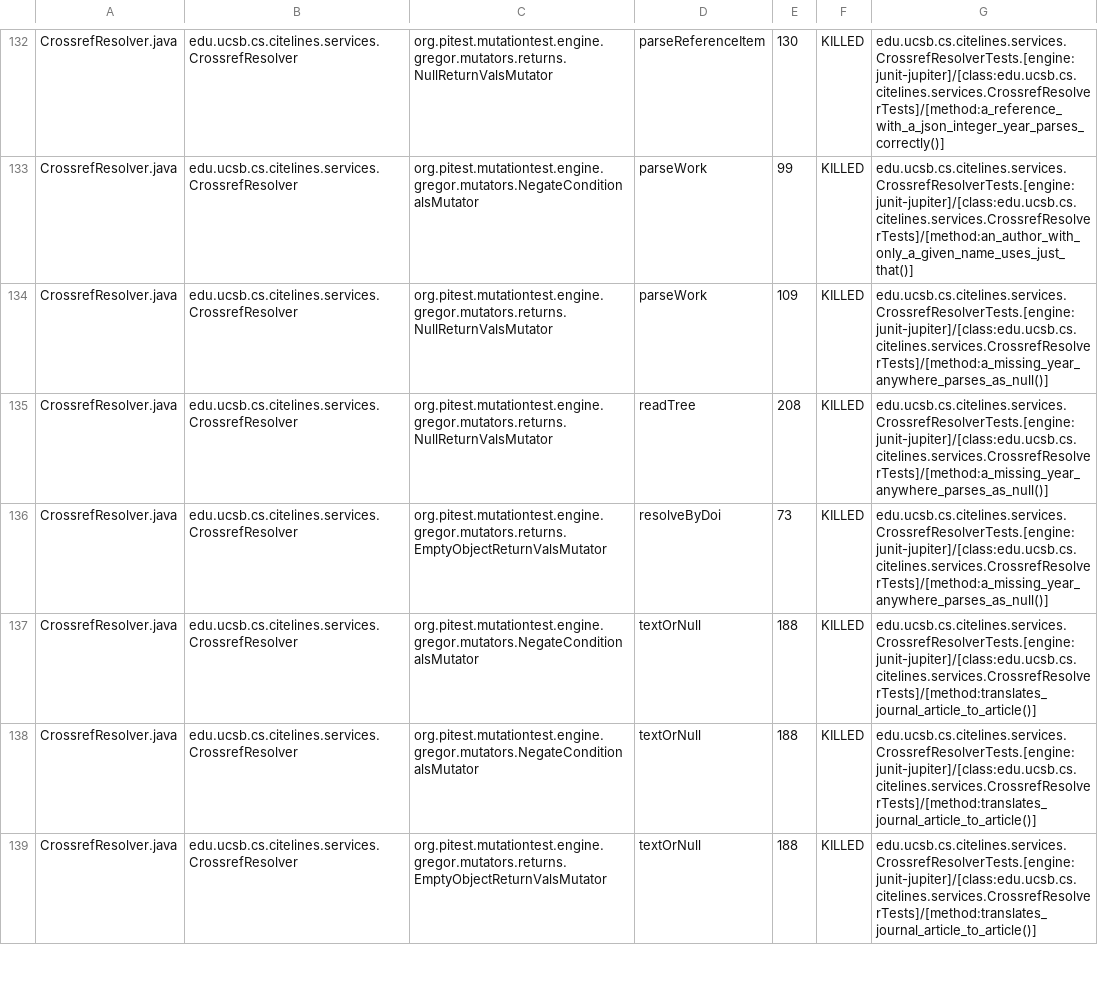
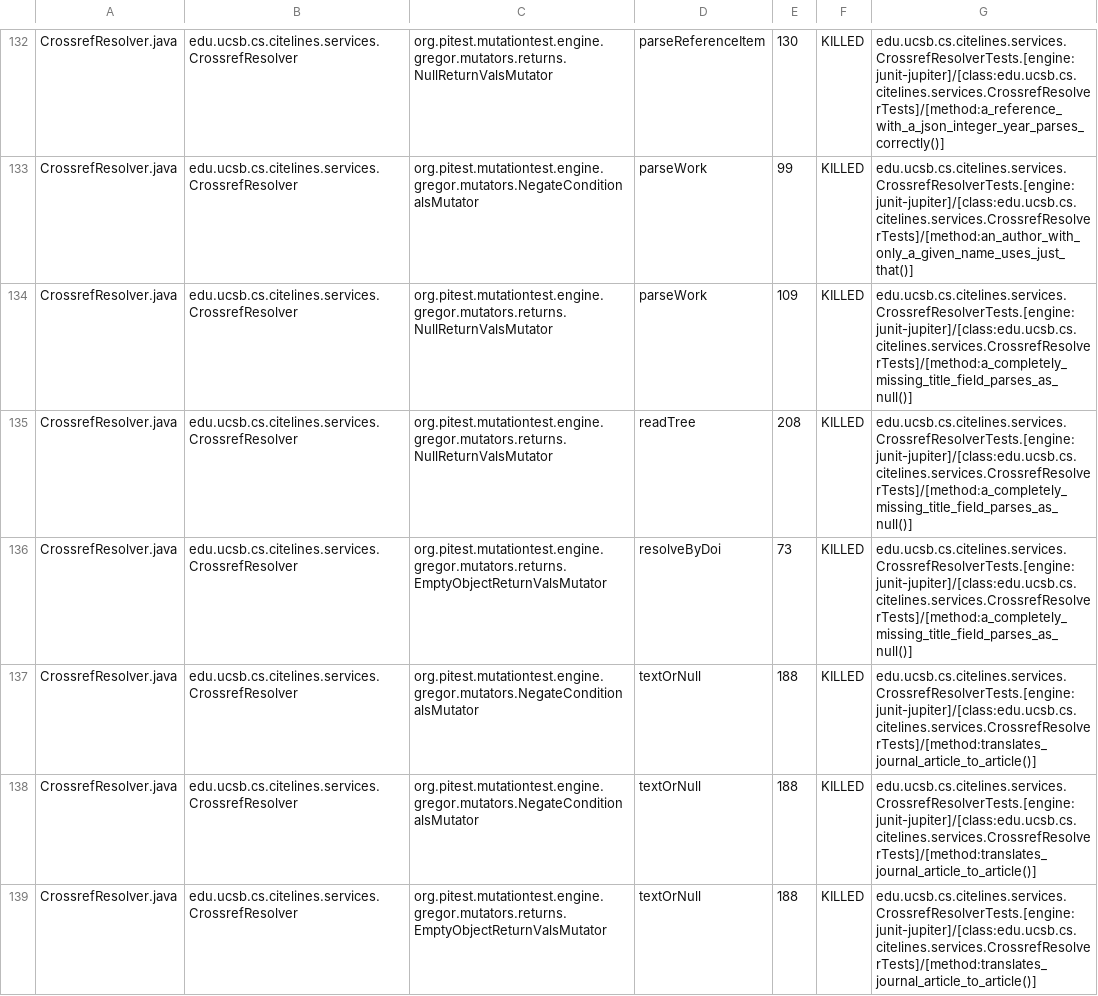
Before and after one commit to ucsb-cs156/proj-citelines, a CSV file: prs/44/pitest/mutations.csv, drawn as a sheet; only a part is shown, gaps mark what is left out; the diff covers the shown part only.

```diff
--- a/prs/44/pitest/mutations.csv
+++ b/prs/44/pitest/mutations.csv
@@ -133,5 +133,5 @@ CrossrefResolver.java,edu.ucsb.cs.citelines.services.CrossrefResolver,org.pitest
 CrossrefResolver.java,edu.ucsb.cs.citelines.services.CrossrefResolver,org.pitest.mutationtest.engine.gregor.mutators.NegateConditionalsMutator,parseWork,99,KILLED,edu.ucsb.cs.citelines.services.CrossrefResolverTests.[engine:junit-jupiter]/[class:edu.ucsb.cs.citelines.services.CrossrefResolverTests]/[method:an_author_with_only_a_given_name_uses_just_that()]
-CrossrefResolver.java,edu.ucsb.cs.citelines.services.CrossrefResolver,org.pitest.mutationtest.engine.gregor.mutators.returns.NullReturnValsMutator,parseWork,109,KILLED,edu.ucsb.cs.citelines.services.CrossrefResolverTests.[engine:junit-jupiter]/[class:edu.ucsb.cs.citelines.services.CrossrefResolverTests]/[method:a_missing_year_anywhere_parses_as_null()]
-CrossrefResolver.java,edu.ucsb.cs.citelines.services.CrossrefResolver,org.pitest.mutationtest.engine.gregor.mutators.returns.NullReturnValsMutator,readTree,208,KILLED,edu.ucsb.cs.citelines.services.CrossrefResolverTests.[engine:junit-jupiter]/[class:edu.ucsb.cs.citelines.services.CrossrefResolverTests]/[method:a_missing_year_anywhere_parses_as_null()]
-CrossrefResolver.java,edu.ucsb.cs.citelines.services.CrossrefResolver,org.pitest.mutationtest.engine.gregor.mutators.returns.EmptyObjectReturnValsMutator,resolveByDoi,73,KILLED,edu.ucsb.cs.citelines.services.CrossrefResolverTests.[engine:junit-jupiter]/[class:edu.ucsb.cs.citelines.services.CrossrefResolverTests]/[method:a_missing_year_anywhere_parses_as_null()]
+CrossrefResolver.java,edu.ucsb.cs.citelines.services.CrossrefResolver,org.pitest.mutationtest.engine.gregor.mutators.returns.NullReturnValsMutator,parseWork,109,KILLED,edu.ucsb.cs.citelines.services.CrossrefResolverTests.[engine:junit-jupiter]/[class:edu.ucsb.cs.citelines.services.CrossrefResolverTests]/[method:a_completely_missing_title_field_parses_as_null()]
+CrossrefResolver.java,edu.ucsb.cs.citelines.services.CrossrefResolver,org.pitest.mutationtest.engine.gregor.mutators.returns.NullReturnValsMutator,readTree,208,KILLED,edu.ucsb.cs.citelines.services.CrossrefResolverTests.[engine:junit-jupiter]/[class:edu.ucsb.cs.citelines.services.CrossrefResolverTests]/[method:a_completely_missing_title_field_parses_as_null()]
+CrossrefResolver.java,edu.ucsb.cs.citelines.services.CrossrefResolver,org.pitest.mutationtest.engine.gregor.mutators.returns.EmptyObjectReturnValsMutator,resolveByDoi,73,KILLED,edu.ucsb.cs.citelines.services.CrossrefResolverTests.[engine:junit-jupiter]/[class:edu.ucsb.cs.citelines.services.CrossrefResolverTests]/[method:a_completely_missing_title_field_parses_as_null()]
 CrossrefResolver.java,edu.ucsb.cs.citelines.services.CrossrefResolver,org.pitest.mutationtest.engine.gregor.mutators.NegateConditionalsMutator,textOrNull,188,KILLED,edu.ucsb.cs.citelines.services.CrossrefResolverTests.[engine:junit-jupiter]/[class:edu.ucsb.cs.citelines.services.CrossrefResolverTests]/[method:translates_journal_article_to_article()]
```
Also changed, not shown: 53 edited cells elsewhere in this file, 38 other files.
